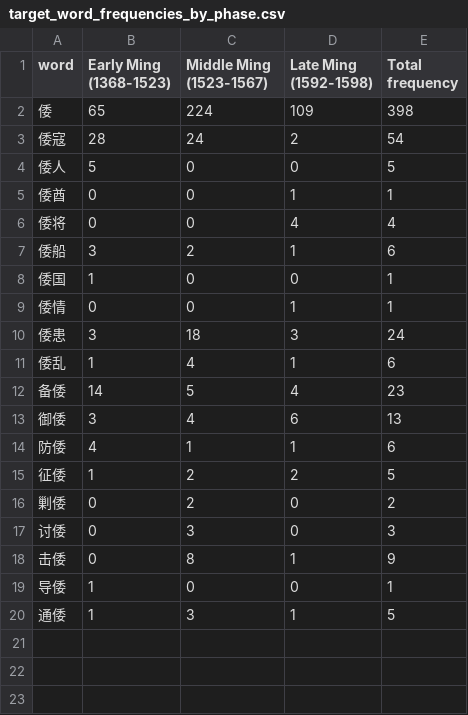
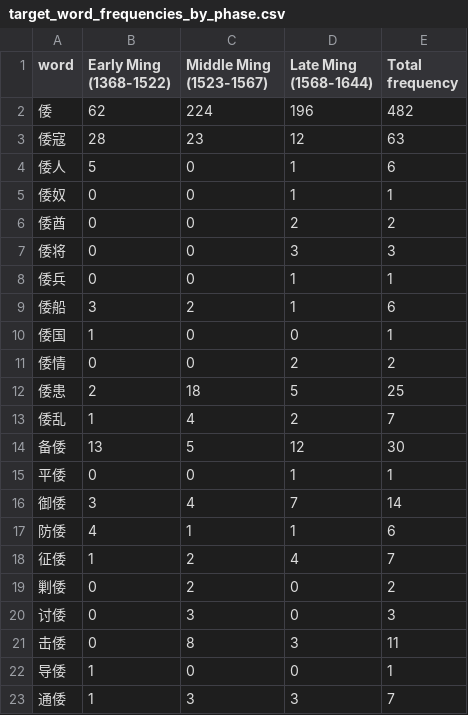
Before and after one commit to Law-Tsz-Kin/DHG502_Assignment_1_Old, a CSV file: output/target_word_frequencies_by_phase.csv, drawn as a sheet.

```diff
--- a/output/target_word_frequencies_by_phase.csv
+++ b/output/target_word_frequencies_by_phase.csv
@@ -1,20 +1,23 @@
-word,Early Ming (1368-1523),Middle Ming (1523-1567),Late Ming (1592-1598),Total frequency
-倭,65,224,109,398
-倭寇,28,24,2,54
-倭人,5,0,0,5
-倭酋,0,0,1,1
-倭将,0,0,4,4
+word,Early Ming (1368-1522),Middle Ming (1523-1567),Late Ming (1568-1644),Total frequency
+倭,62,224,196,482
+倭寇,28,23,12,63
+倭人,5,0,1,6
+倭奴,0,0,1,1
+倭酋,0,0,2,2
+倭将,0,0,3,3
+倭兵,0,0,1,1
 倭船,3,2,1,6
 倭国,1,0,0,1
-倭情,0,0,1,1
-倭患,3,18,3,24
-倭乱,1,4,1,6
-备倭,14,5,4,23
-御倭,3,4,6,13
+倭情,0,0,2,2
+倭患,2,18,5,25
+倭乱,1,4,2,7
+备倭,13,5,12,30
+平倭,0,0,1,1
+御倭,3,4,7,14
 防倭,4,1,1,6
-征倭,1,2,2,5
+征倭,1,2,4,7
 剿倭,0,2,0,2
 讨倭,0,3,0,3
-击倭,0,8,1,9
+击倭,0,8,3,11
 导倭,1,0,0,1
-通倭,1,3,1,5
+通倭,1,3,3,7
```
Also changed, not shown: output/collocates_sentence.csv, output/collocates_window_h10.csv, 6 other files.
